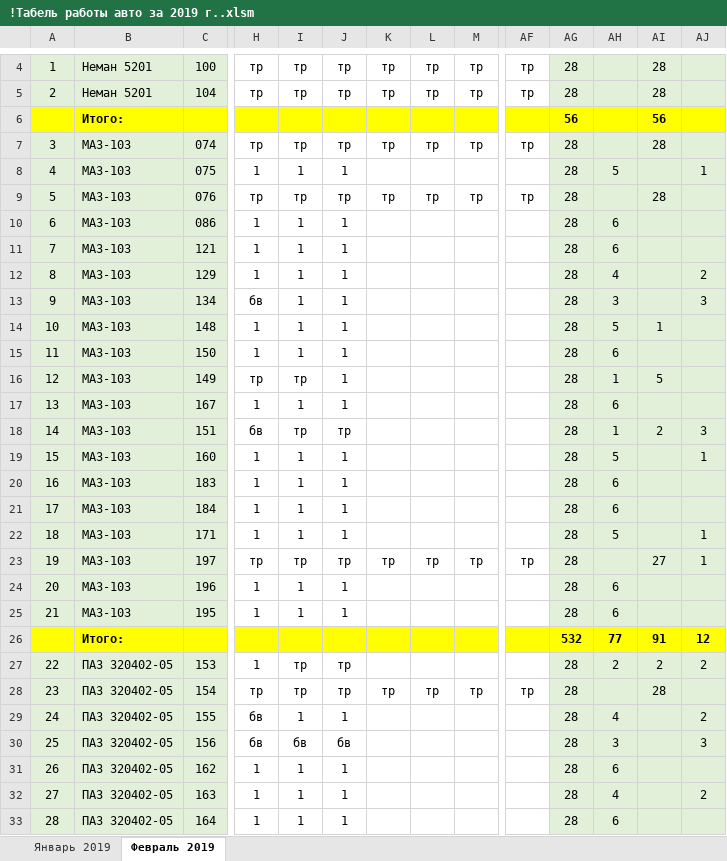
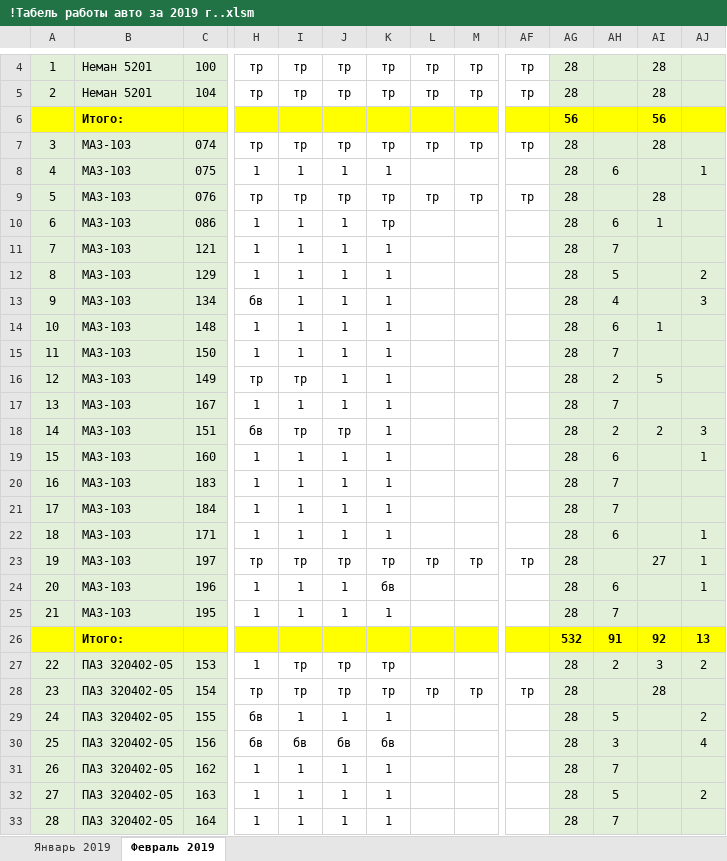
Before and after one commit to Autopark18/___MyDocuments___, an Excel workbook: Табели/!Табель работы авто за 2019 г..xlsm, sheet Февраль 2019, drawn as a sheet; only a part is shown, gaps mark what is left out; values as stored, in another font and other column widths than the file's, no borders; conditional formats not drawn; removed rows and columns are numbered as before the commit, all else as after; rows hold the shown columns only; the diff covers the shown part only; the diff names each change by its address in the sheet, - before the commit and + after, or states it on an @@ line.

```diff
--- a/Табели/!Табель работы авто за 2019 г..xlsm (sheet Февраль 2019)
+++ b/Табели/!Табель работы авто за 2019 г..xlsm (sheet Февраль 2019)
-K8: (empty)
+K8: 1
-AH8: 5
+AH8: 6
-K10: (empty)
+K10: тр
-AI10: (empty)
+AI10: 1
-K11:K22: (empty)
+K11:K22: 1
-AH11: 6
+AH11: 7
-AH12: 4
+AH12: 5
-AH13: 3
+AH13: 4
-AH14: 5
+AH14: 6
-AH15: 6
+AH15: 7
-AH16: 1
+AH16: 2
-AH17: 6
+AH17: 7
-AH18: 1
+AH18: 2
-AH19: 5
+AH19: 6
-AH20:AH21: 6
+AH20:AH21: 7
-AH22: 5
+AH22: 6
-K24: (empty)
+K24: бв
-AJ24: (empty)
+AJ24: 1
-K25: (empty)
+K25: 1
-AH25: 6
+AH25: 7
-row 26:  | Итого: |  |  |  |  |  |  |  |  | 532 | 77 | 91 | 12
+row 26:  | Итого: |  |  |  |  |  |  |  |  | 532 | 91 | 92 | 13
-K27: (empty)
+K27: тр
-AI27: 2
+AI27: 3
-K29: (empty)
+K29: 1
-AH29: 4
+AH29: 5
-K30: (empty)
+K30: бв
-AJ30: 3
+AJ30: 4
-K31:K33: (empty)
+K31:K33: 1
-AH31: 6
+AH31: 7
-AH32: 4
+AH32: 5
-AH33: 6
+AH33: 7
```
Also changed, not shown: 1 added row, 1 removed row and 44 edited cells elsewhere in this sheet, Табели/!Анализ выполнения задания по водителям за 2019 г..xlsm, Табели/!Табель не работающих АСДУ за 2019 г..xlsm, 13 other files.
